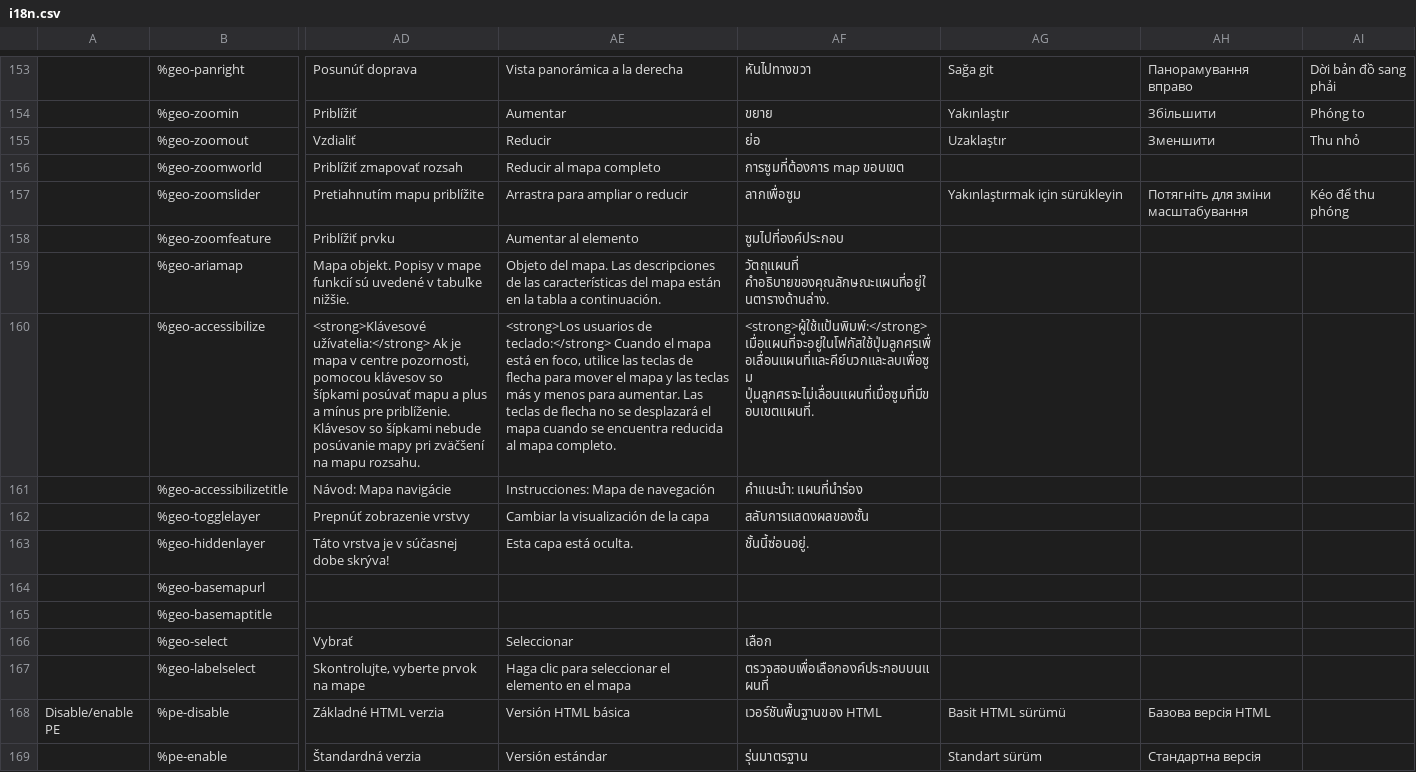
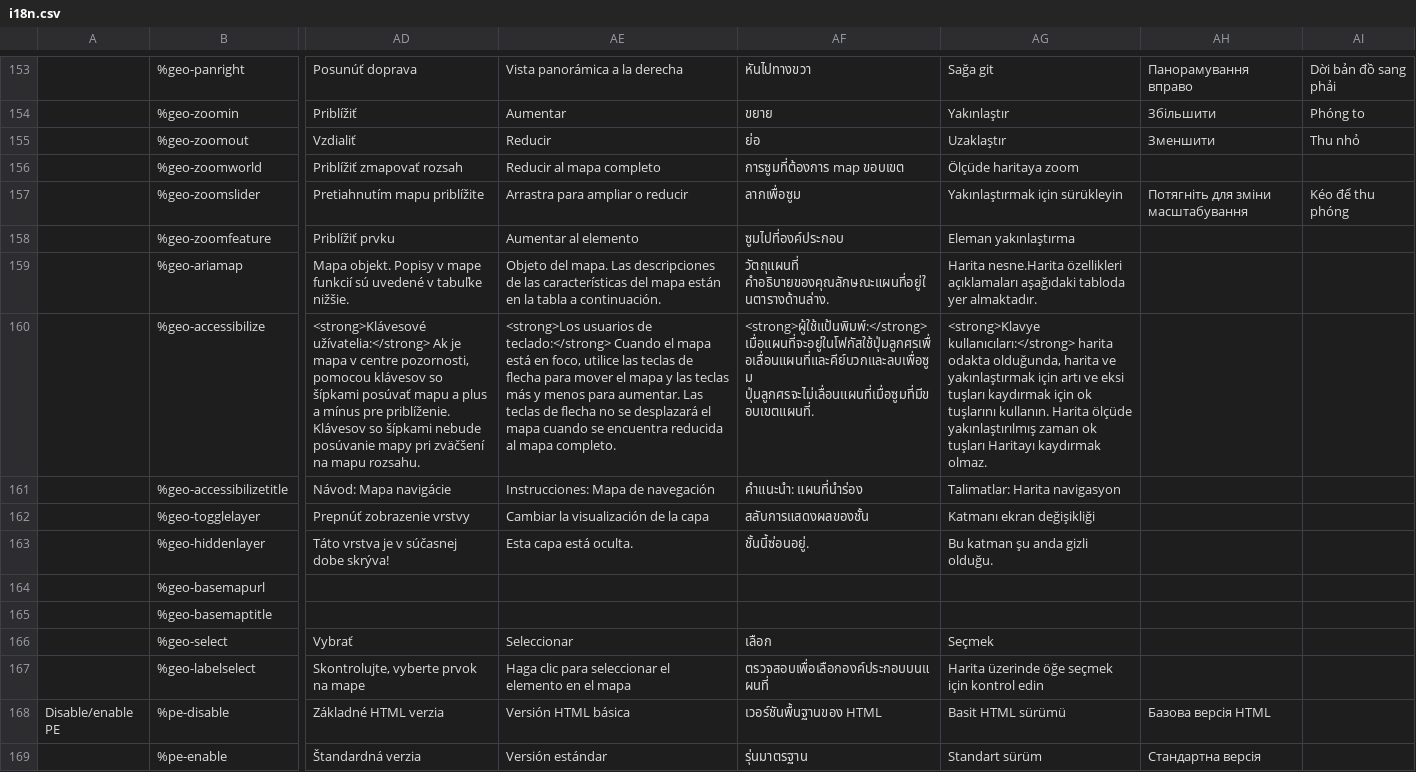
Before and after one commit to wet-boew/wet-boew, a CSV file: src/js/i18n/i18n.csv, drawn as a sheet; only a part is shown, gaps mark what is left out; the diff covers the shown part only; the diff names each change by its address in the sheet, - before the commit and + after, or states it on an @@ line.

Commit message:
Added generate Turkish translations for missing translations in i18n.csv.

```diff
--- a/src/js/i18n/i18n.csv
+++ b/src/js/i18n/i18n.csv
-AG156: (empty)
+AG156: Ölçüde haritaya zoom
-AG158: (empty)
+AG158: Eleman yakınlaştırma
-AG159: (empty)
+AG159: Harita nesne.Harita özellikleri açıklamaları aşağıdaki tabloda yer almaktadır.
-AG160: (empty)
+AG160: <strong>Klavye kullanıcıları:</strong> harita odakta olduğunda, harita ve yakınlaştırmak için artı ve eksi tuşları kaydırmak için ok tuşlarını kullanın. Harita ölçüde yakınlaştırılmış zaman ok tuşları Haritayı kaydırmak olmaz.
-AG161: (empty)
+AG161: Talimatlar: Harita navigasyon
-AG162: (empty)
+AG162: Katmanı ekran değişikliği
-AG163: (empty)
+AG163: Bu katman şu anda gizli olduğu.
-AG166: (empty)
+AG166: Seçmek
-AG167: (empty)
+AG167: Harita üzerinde öğe seçmek için kontrol edin
```
Also changed, not shown: 136 edited cells elsewhere in this file.
